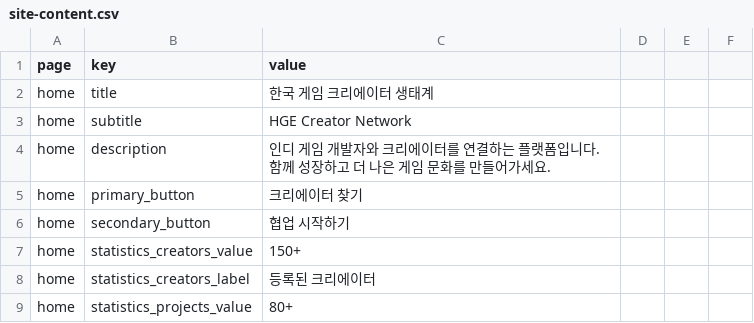
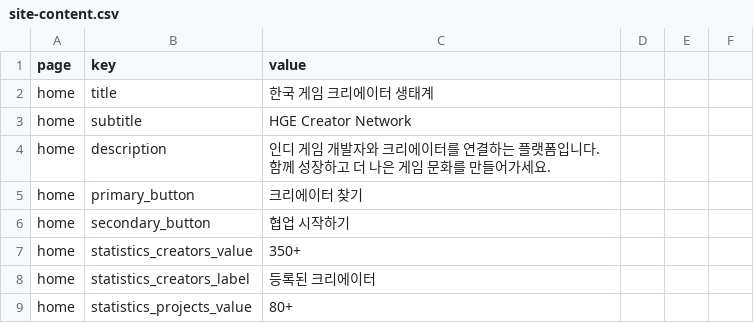
Before and after one commit to kjinwoo12/HGECreatorWeb, a CSV file: public/data/site-content.csv, drawn as a sheet; only a part is shown.

Commit message:
Update site-content.csv

```diff
--- a/public/data/site-content.csv
+++ b/public/data/site-content.csv
@@ -6,3 +6,3 @@ home,primary_button,크리에이터 찾기
 home,secondary_button,협업 시작하기
-home,statistics_creators_value,150+
+home,statistics_creators_value,350+
 home,statistics_creators_label,등록된 크리에이터
```
